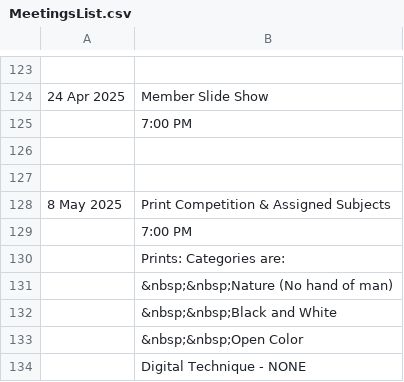
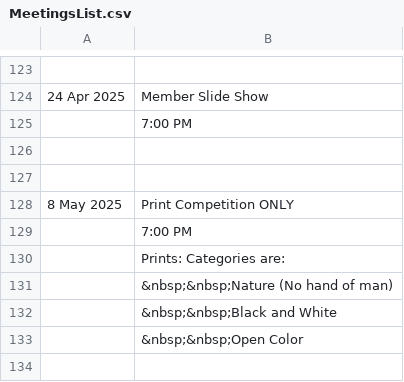
Before and after one commit to RayWallacePhotos/necc, a CSV file: MeetingsList.csv, drawn as a sheet; only a part is shown, gaps mark what is left out.

Commit message:
prints only

```diff
--- a/MeetingsList.csv
+++ b/MeetingsList.csv
@@ -127,3 +127,3 @@
 
-8 May 2025, Print Competition & Assigned Subjects
+8 May 2025, Print Competition ONLY
 ,7:00 PM
@@ -133,2 +133 @@
 ,  &nbsp;&nbsp;Open Color
-, Digital Technique - NONE
```
